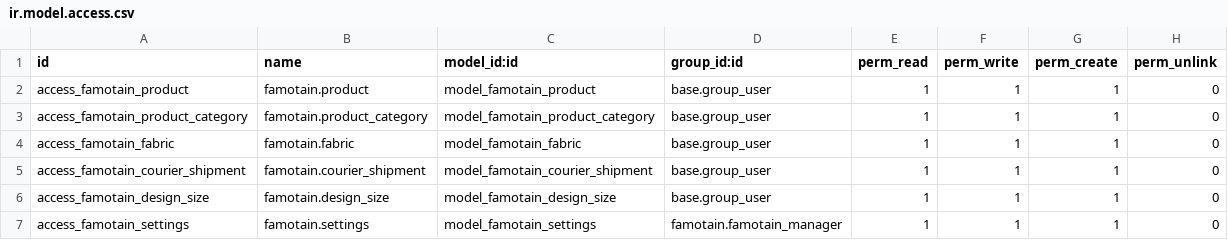
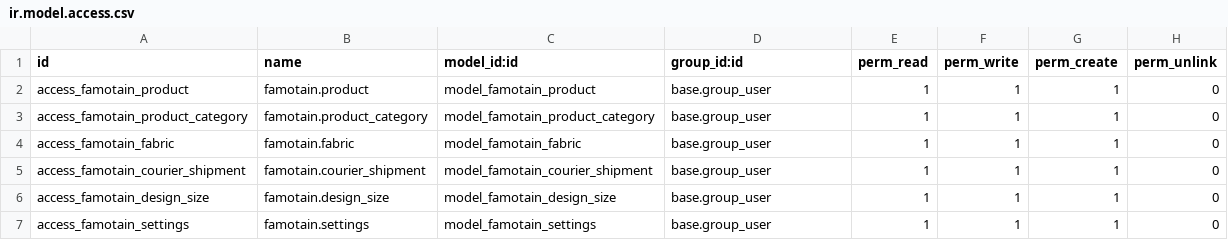
Before and after one commit to vanesa10/addons-famotain, a CSV file: famotain/security/ir.model.access.csv, drawn as a sheet.

Commit message:
- ganti model access

```diff
--- a/famotain/security/ir.model.access.csv
+++ b/famotain/security/ir.model.access.csv
@@ -6,2 +6,2 @@ access_famotain_courier_shipment,famotain.courier_shipment,model_famotain_courie
 access_famotain_design_size,famotain.design_size,model_famotain_design_size,base.group_user,1,1,1,0
-access_famotain_settings,famotain.settings,model_famotain_settings,famotain.famotain_manager,1,1,1,0
+access_famotain_settings,famotain.settings,model_famotain_settings,base.group_user,1,1,1,0
```
Also changed, not shown: 2 other files.
